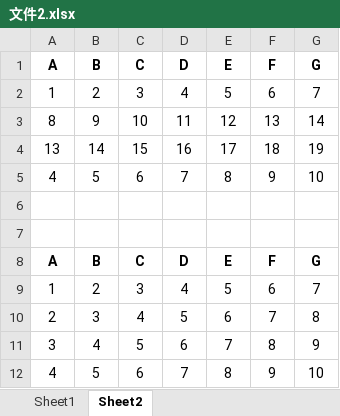
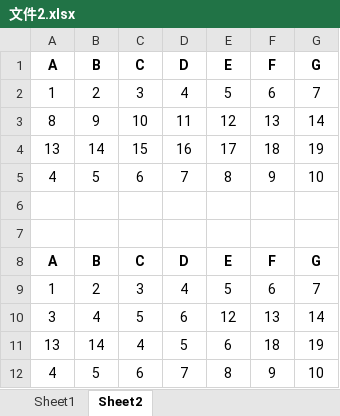
Before and after one commit to liangxinyue668/python_excel, an Excel workbook: move_and_relocate/文件2.xlsx, sheet Sheet2, drawn as a sheet; values as stored, in another font and other column widths than the file's, no borders; removed rows and columns are numbered as before the commit, all else as after; the diff names each change by its address in the sheet, - before the commit and + after, or states it on an @@ line.

```diff
--- a/move_and_relocate/文件2.xlsx (sheet Sheet2)
+++ b/move_and_relocate/文件2.xlsx (sheet Sheet2)
-row 10: 2 | 3 | 4 | 5 | 6 | 7 | 8
-E10 (E): 7
+E10 (E): 12
-F10 (F): 8
+F10 (F): 13
-G10 (G): 9
+G10 (G): 14
+row 11: 13 | 14 | 4 | 5 | 6 | 18 | 19
```
Also changed, not shown: sheet Sheet1, 3 other files.
